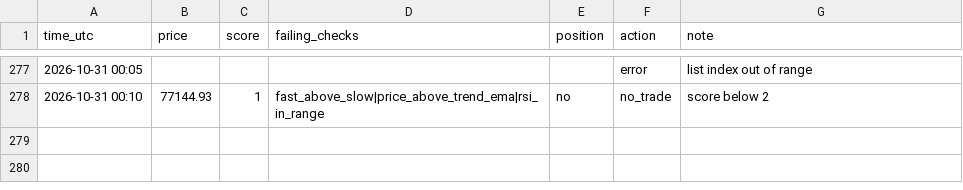
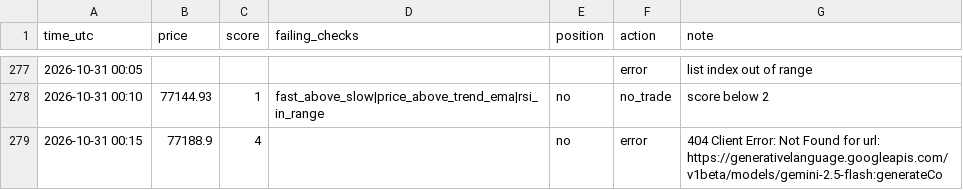
Before and after one commit to MfalmeYT/boringfiles, a CSV file: bot_log.csv, drawn as a sheet; only a part is shown, gaps mark what is left out; the diff names each change by its address in the sheet, - before the commit and + after, or states it on an @@ line.

Commit message:
log

```diff
--- a/bot_log.csv
+++ b/bot_log.csv
+row 279: 2026-10-31 00:15 | 77188.9 | 4 |  | no | error | 404 Client Error: Not Found for url: https://generativelanguage.googleapis.com/v1beta/models/gemini-2.5-flash:generateCo
```
